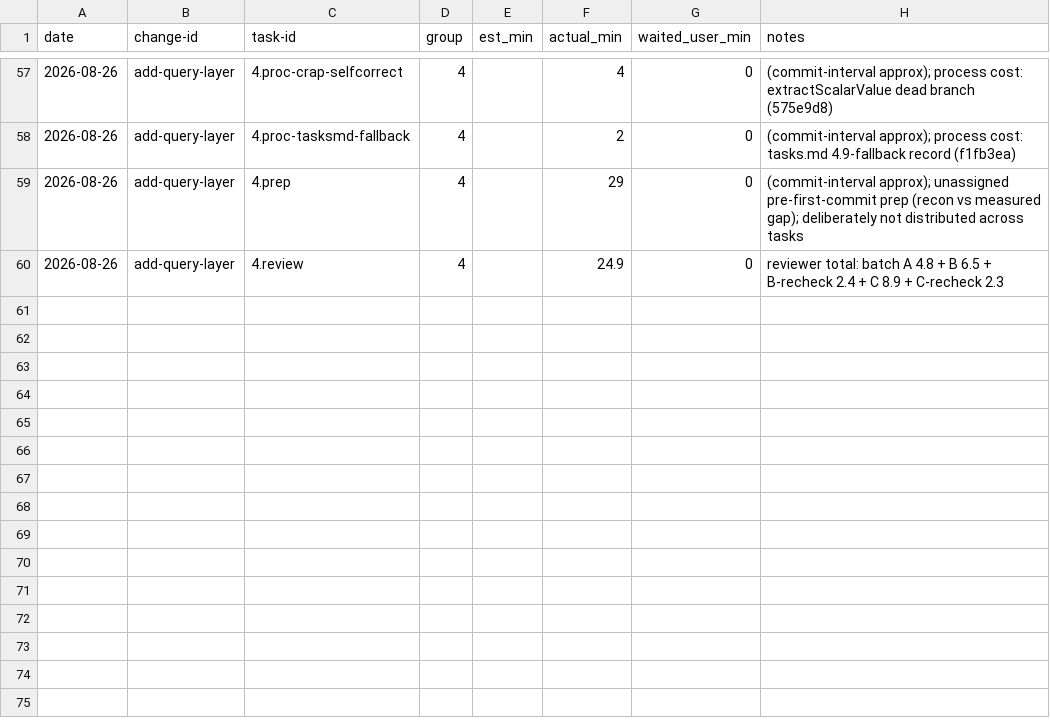
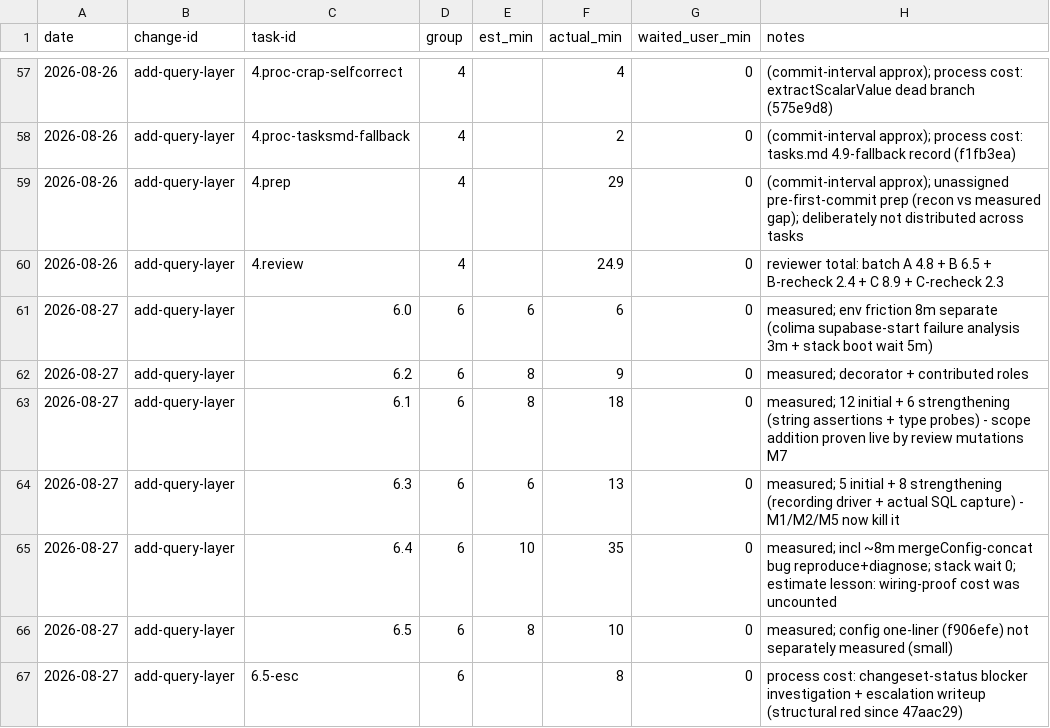
Before and after one commit to quickstart-now/hejbro, a CSV file: openspec/task-times.csv, drawn as a sheet; only a part is shown, gaps mark what is left out; the diff names each change by its address in the sheet, - before the commit and + after, or states it on an @@ line.

```diff
--- a/openspec/task-times.csv
+++ b/openspec/task-times.csv
+row 61: 2026-08-27 | add-query-layer | 6.0 | 6 | 6 | 6 | 0 | measured; env friction 8m separate (colima supabase-start failure analysis 3m + stack boot wait 5m)
+row 62: 2026-08-27 | add-query-layer | 6.2 | 6 | 8 | 9 | 0 | measured; decorator + contributed roles
+row 63: 2026-08-27 | add-query-layer | 6.1 | 6 | 8 | 18 | 0 | measured; 12 initial + 6 strengthening (string assertions + type probes) - scope addition proven live by review mutations M7
+row 64: 2026-08-27 | add-query-layer | 6.3 | 6 | 6 | 13 | 0 | measured; 5 initial + 8 strengthening (recording driver + actual SQL capture) - M1/M2/M5 now kill it
+row 65: 2026-08-27 | add-query-layer | 6.4 | 6 | 10 | 35 | 0 | measured; incl ~8m mergeConfig-concat bug reproduce+diagnose; stack wait 0; estimate lesson: wiring-proof cost was uncounted
+row 66: 2026-08-27 | add-query-layer | 6.5 | 6 | 8 | 10 | 0 | measured; config one-liner (f906efe) not separately measured (small)
+row 67: 2026-08-27 | add-query-layer | 6.5-esc | 6 |  | 8 | 0 | process cost: changeset-status blocker investigation + escalation writeup (structural red since 47aac29)
```
Also changed, not shown: openspec/task-tokens.csv, 2 other files.
